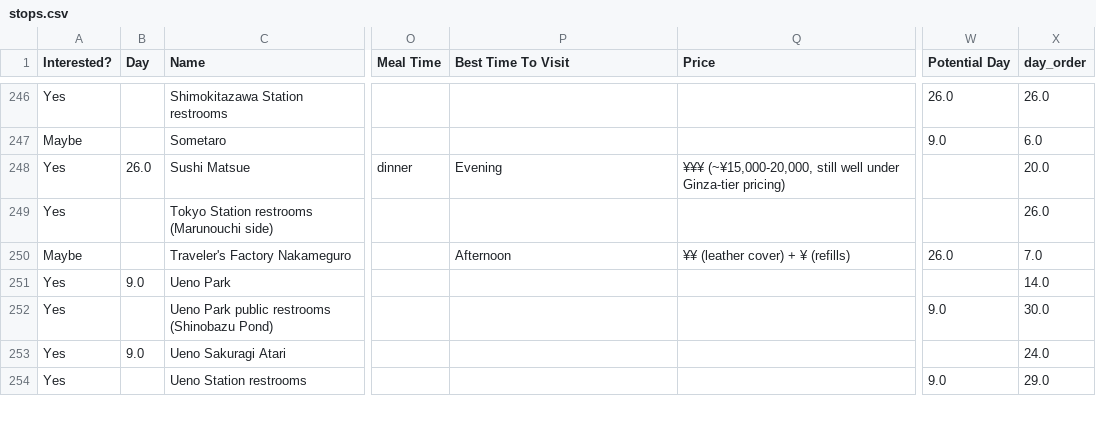
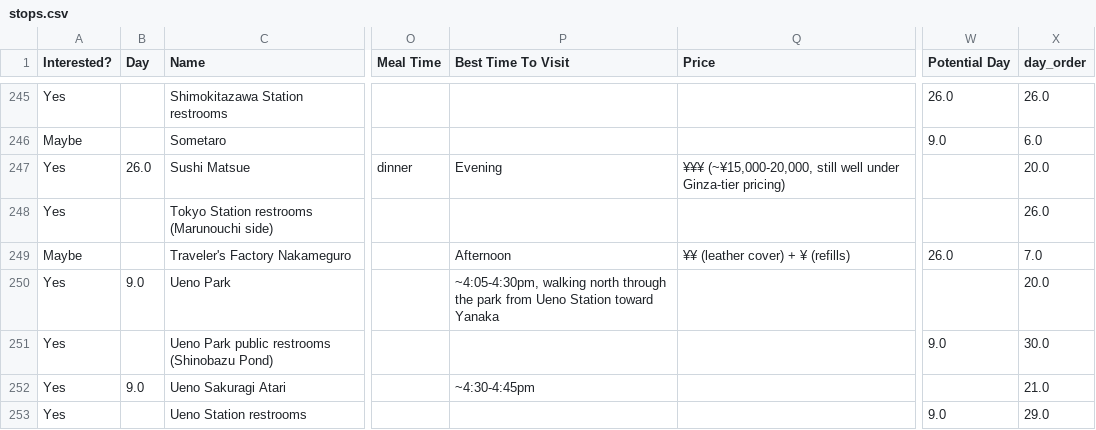
Before and after one commit to eda-he/trips, a CSV file: trips/japan-2026/stops.csv, drawn as a sheet; only a part is shown, gaps mark what is left out; addresses are those after the commit; the diff covers the shown part only; the diff names each change by its address in the sheet, - before the commit and + after, or states it on an @@ line.

```diff
--- a/trips/japan-2026/stops.csv
+++ b/trips/japan-2026/stops.csv
-P250 (Best Time To Visit): (empty)
+P250 (Best Time To Visit): ~4:05-4:30pm, walking north through the park from Ueno Station toward Yanaka
-X250 (day_order): 14.0
+X250 (day_order): 20.0
-P252 (Best Time To Visit): (empty)
+P252 (Best Time To Visit): ~4:30-4:45pm
-X252 (day_order): 24.0
+X252 (day_order): 21.0
```
Also changed, not shown: 1 added row, 1 removed row and 48 edited cells elsewhere in this file.
